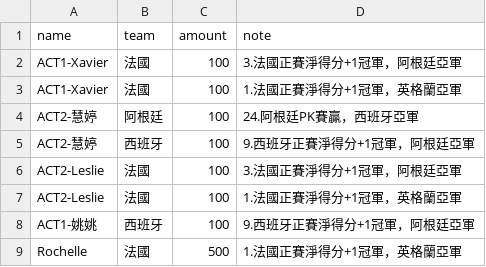
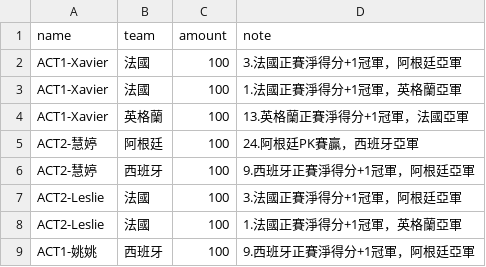
Before and after one commit to xavier-2026/2026-worldcup-final4, a CSV file: data/bets.csv, drawn as a sheet; only a part is shown; the shorter side is filled out with more unchanged rows; the diff names each change by its address in the sheet, - before the commit and + after, or states it on an @@ line.

Commit message:
bets.csv 업데이트

```diff
--- a/data/bets.csv
+++ b/data/bets.csv
+row 4: ACT1-Xavier | 英格蘭 | 100 | 13.英格蘭正賽淨得分+1冠軍，法國亞軍
```
